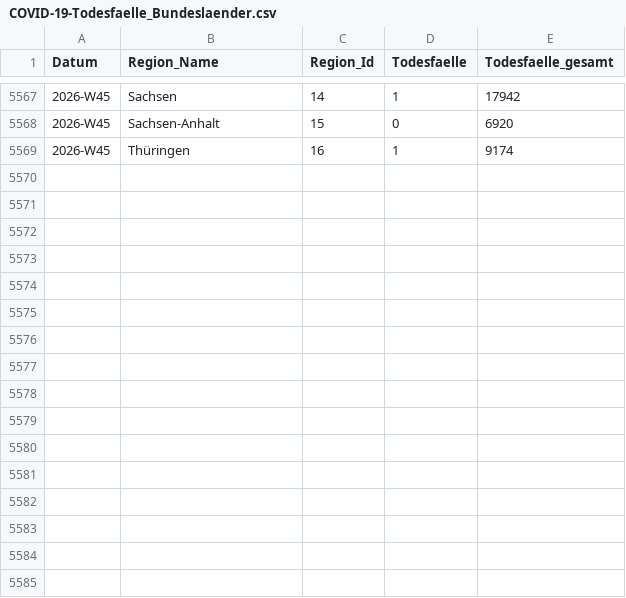
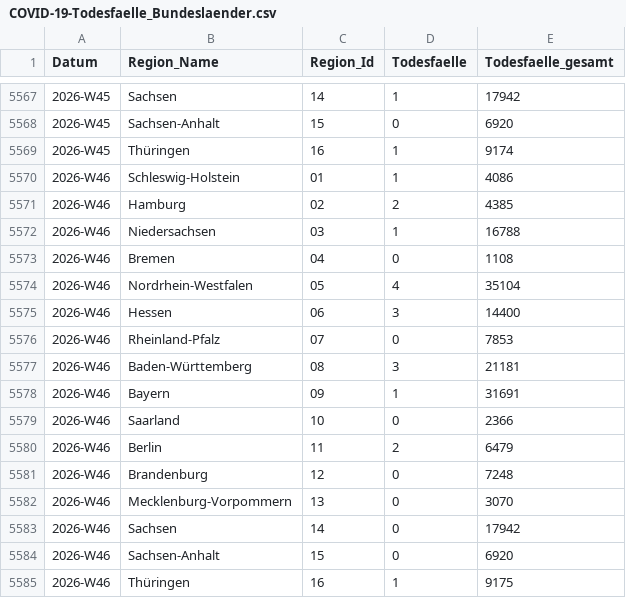
Before and after one commit to robert-koch-institut/COVID-19-Todesfaelle_in_Deutschland, a CSV file: COVID-19-Todesfaelle_Bundeslaender.csv, drawn as a sheet; only a part is shown, gaps mark what is left out; the diff names each change by its address in the sheet, - before the commit and + after, or states it on an @@ line.

```diff
--- a/COVID-19-Todesfaelle_Bundeslaender.csv
+++ b/COVID-19-Todesfaelle_Bundeslaender.csv
+row 5570: 2026-W46 | Schleswig-Holstein | 01 | 1 | 4086
+row 5571: 2026-W46 | Hamburg | 02 | 2 | 4385
+row 5572: 2026-W46 | Niedersachsen | 03 | 1 | 16788
+row 5573: 2026-W46 | Bremen | 04 | 0 | 1108
+row 5574: 2026-W46 | Nordrhein-Westfalen | 05 | 4 | 35104
+row 5575: 2026-W46 | Hessen | 06 | 3 | 14400
+row 5576: 2026-W46 | Rheinland-Pfalz | 07 | 0 | 7853
+row 5577: 2026-W46 | Baden-Württemberg | 08 | 3 | 21181
+row 5578: 2026-W46 | Bayern | 09 | 1 | 31691
+row 5579: 2026-W46 | Saarland | 10 | 0 | 2366
+row 5580: 2026-W46 | Berlin | 11 | 2 | 6479
+row 5581: 2026-W46 | Brandenburg | 12 | 0 | 7248
+row 5582: 2026-W46 | Mecklenburg-Vorpommern | 13 | 0 | 3070
+row 5583: 2026-W46 | Sachsen | 14 | 0 | 17942
+row 5584: 2026-W46 | Sachsen-Anhalt | 15 | 0 | 6920
+row 5585: 2026-W46 | Thüringen | 16 | 1 | 9175
```
Also changed, not shown: COVID-19-Todesfaelle_Altersgruppen.csv, COVID-19-Todesfaelle_Deutschland.csv, 9 other files.
